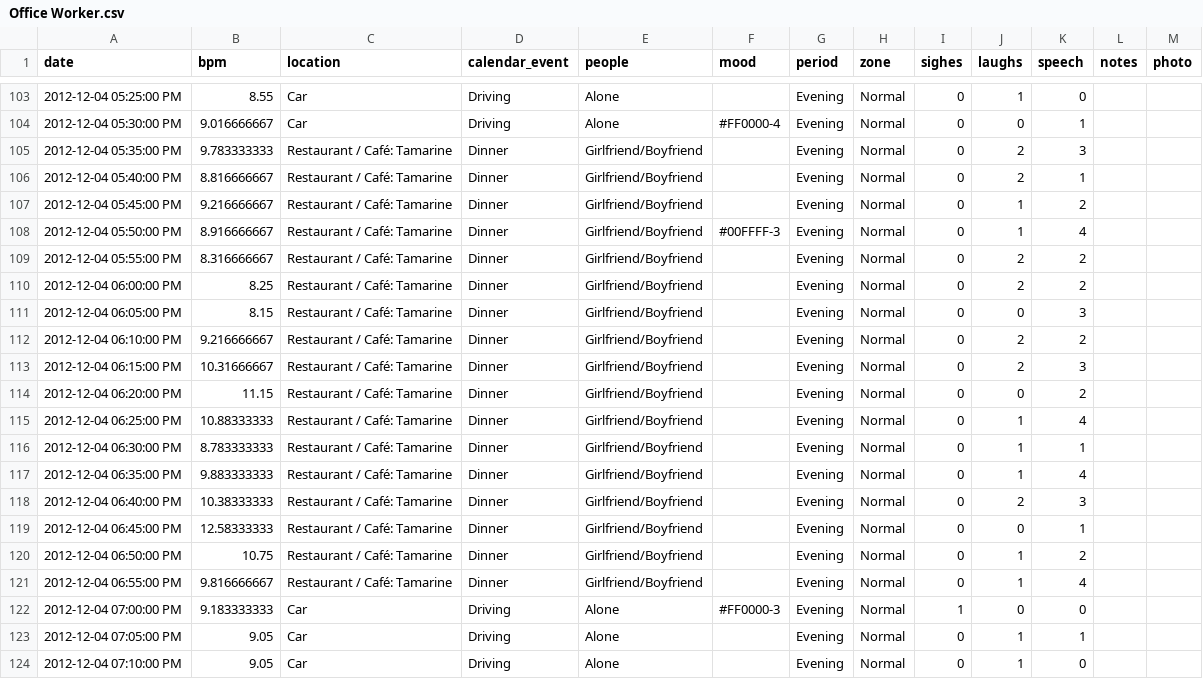
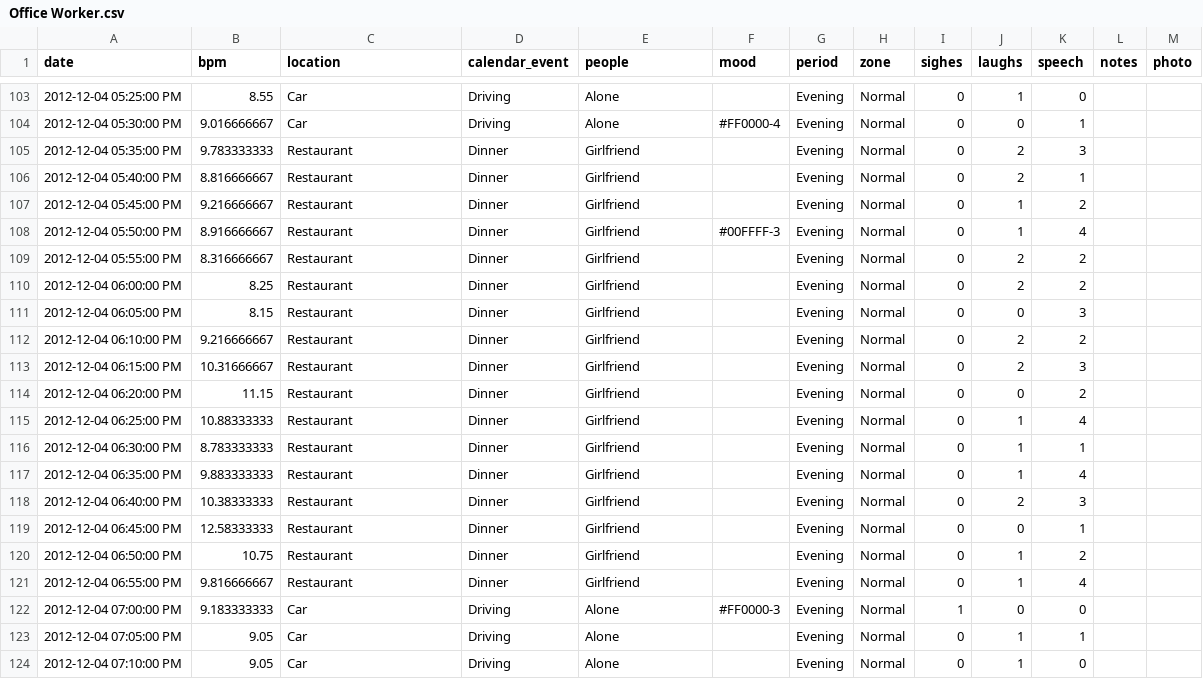
Before and after one commit to alvinkheng/CS448BProject, a CSV file: Office Worker.csv, drawn as a sheet; only a part is shown, gaps mark what is left out; the diff covers the shown part only; the diff names each change by its address in the sheet, - before the commit and + after, or states it on an @@ line.

```diff
--- a/Office Worker.csv
+++ b/Office Worker.csv
-C105:C121 (location): Restaurant / Café: Tamarine
+C105:C121 (location): Restaurant
-E105:E121 (people): Girlfriend/Boyfriend
+E105:E121 (people): Girlfriend
```
Also changed, not shown: 79 edited cells elsewhere in this file, 3 other files.
